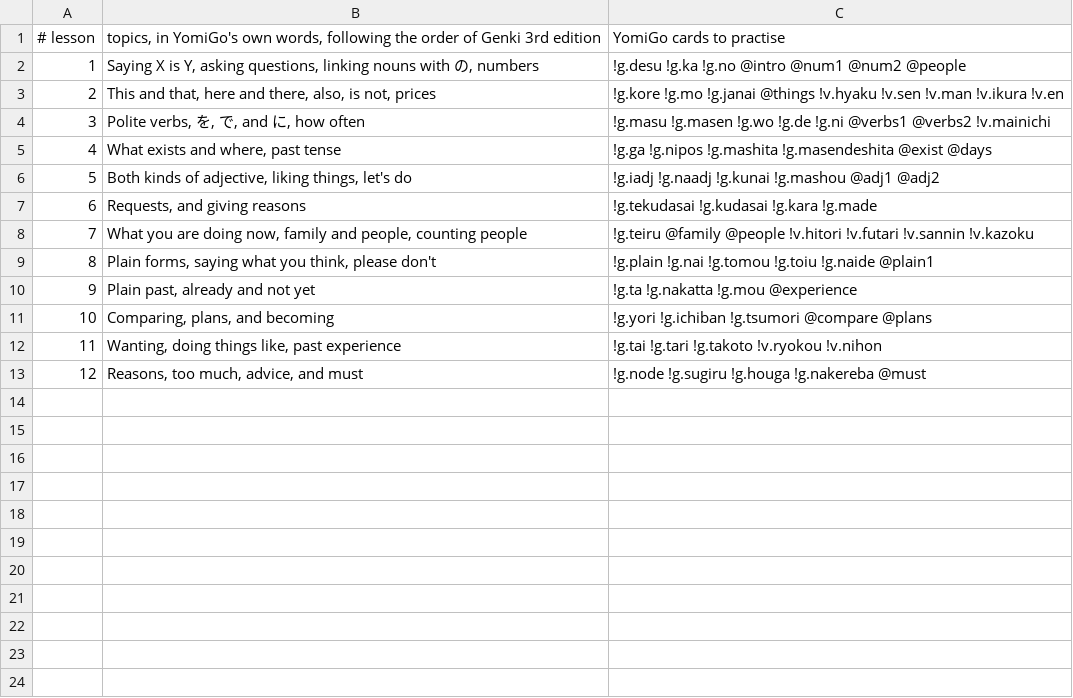
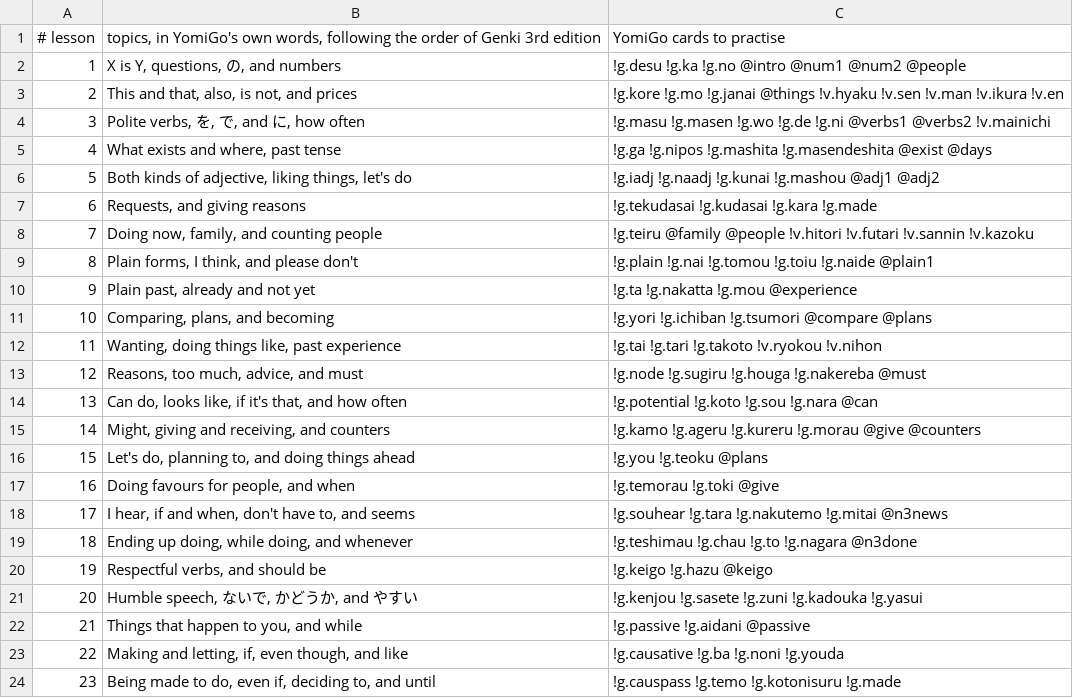
Before and after one commit to knivesbatz/YomiGO, a TSV file: content/genki.tsv, drawn as a sheet.

```diff
--- a/content/genki.tsv
+++ b/content/genki.tsv
@@ -1,4 +1,4 @@
 # lesson	topics, in YomiGo's own words, following the order of Genki 3rd edition	YomiGo cards to practise
-1	Saying X is Y, asking questions, linking nouns with の, numbers	!g.desu !g.ka !g.no @intro @num1 @num2 @people
-2	This and that, here and there, also, is not, prices	!g.kore !g.mo !g.janai @things !v.hyaku !v.sen !v.man !v.ikura !v.en
+1	X is Y, questions, の, and numbers	!g.desu !g.ka !g.no @intro @num1 @num2 @people
+2	This and that, also, is not, and prices	!g.kore !g.mo !g.janai @things !v.hyaku !v.sen !v.man !v.ikura !v.en
 3	Polite verbs, を, で, and に, how often	!g.masu !g.masen !g.wo !g.de !g.ni @verbs1 @verbs2 !v.mainichi
@@ -7,4 +7,4 @@
 6	Requests, and giving reasons	!g.tekudasai !g.kudasai !g.kara !g.made
-7	What you are doing now, family and people, counting people	!g.teiru @family @people !v.hitori !v.futari !v.sannin !v.kazoku
-8	Plain forms, saying what you think, please don't	!g.plain !g.nai !g.tomou !g.toiu !g.naide @plain1
+7	Doing now, family, and counting people	!g.teiru @family @people !v.hitori !v.futari !v.sannin !v.kazoku
+8	Plain forms, I think, and please don't	!g.plain !g.nai !g.tomou !g.toiu !g.naide @plain1
 9	Plain past, already and not yet	!g.ta !g.nakatta !g.mou @experience
@@ -13 +13,12 @@
 12	Reasons, too much, advice, and must	!g.node !g.sugiru !g.houga !g.nakereba @must
+13	Can do, looks like, if it's that, and how often	!g.potential !g.koto !g.sou !g.nara @can
+14	Might, giving and receiving, and counters	!g.kamo !g.ageru !g.kureru !g.morau @give @counters
+15	Let's do, planning to, and doing things ahead	!g.you !g.teoku @plans
+16	Doing favours for people, and when	!g.temorau !g.toki @give
+17	I hear, if and when, don't have to, and seems	!g.souhear !g.tara !g.nakutemo !g.mitai @n3news
+18	Ending up doing, while doing, and whenever	!g.teshimau !g.chau !g.to !g.nagara @n3done
+19	Respectful verbs, and should be	!g.keigo !g.hazu @keigo
+20	Humble speech, ないで, かどうか, and やすい	!g.kenjou !g.sasete !g.zuni !g.kadouka !g.yasui
+21	Things that happen to you, and while	!g.passive !g.aidani @passive
+22	Making and letting, if, even though, and like	!g.causative !g.ba !g.noni !g.youda
+23	Being made to do, even if, deciding to, and until	!g.causpass !g.temo !g.kotonisuru !g.made
```
Also changed, not shown: 6 other files.
